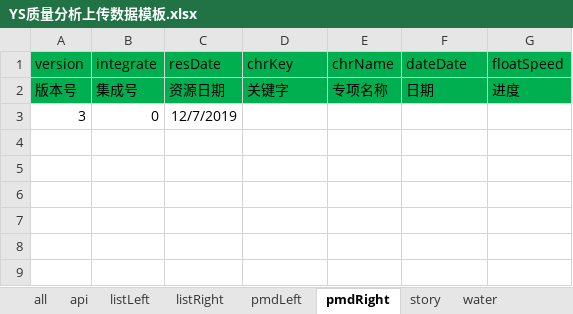
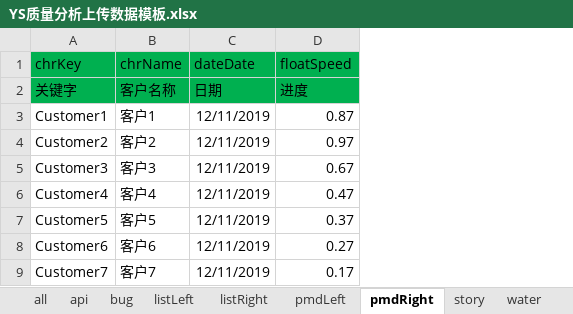
Before and after one commit to yaolihui129/laravel52, an Excel workbook: storage/download/YS质量分析上传数据模板.xlsx, sheet pmdRight, drawn as a sheet; values as stored, in another font and other column widths than the file's, no borders; removed rows and columns are numbered as before the commit, all else as after; the diff names each change by its address in the sheet, - before the commit and + after, or states it on an @@ line.

```diff
--- a/storage/download/YS质量分析上传数据模板.xlsx (sheet pmdRight)
+++ b/storage/download/YS质量分析上传数据模板.xlsx (sheet pmdRight)
+sheet tab: bug
-column A (version), rows 2-3: 版本号 | 3
-column B (integrate), rows 2-3: 集成号 | 0
-column C (resDate), rows 2-3: 资源日期 | 12/7/2019
-B2 (chrName): 专项名称
+B2 (chrName): 客户名称
-A3 (chrKey): (empty)
+A3 (chrKey): Customer1
-B3 (chrName): (empty)
+B3 (chrName): 客户1
-C3 (dateDate): (empty)
+C3 (dateDate): 12/11/2019
-D3 (floatSpeed): (empty)
+D3 (floatSpeed): 0.87
+row 4: Customer2 | 客户2 | 12/11/2019 | 0.97
+row 5: Customer3 | 客户3 | 12/11/2019 | 0.67
+row 6: Customer4 | 客户4 | 12/11/2019 | 0.47
+row 7: Customer5 | 客户5 | 12/11/2019 | 0.37
+row 8: Customer6 | 客户6 | 12/11/2019 | 0.27
+row 9: Customer7 | 客户7 | 12/11/2019 | 0.17
```
Also changed, not shown: sheet pmdLeft, sheet story, sheet listRight, sheet listLeft, sheet api, sheet all, 1 more sheet, 3 other files.
